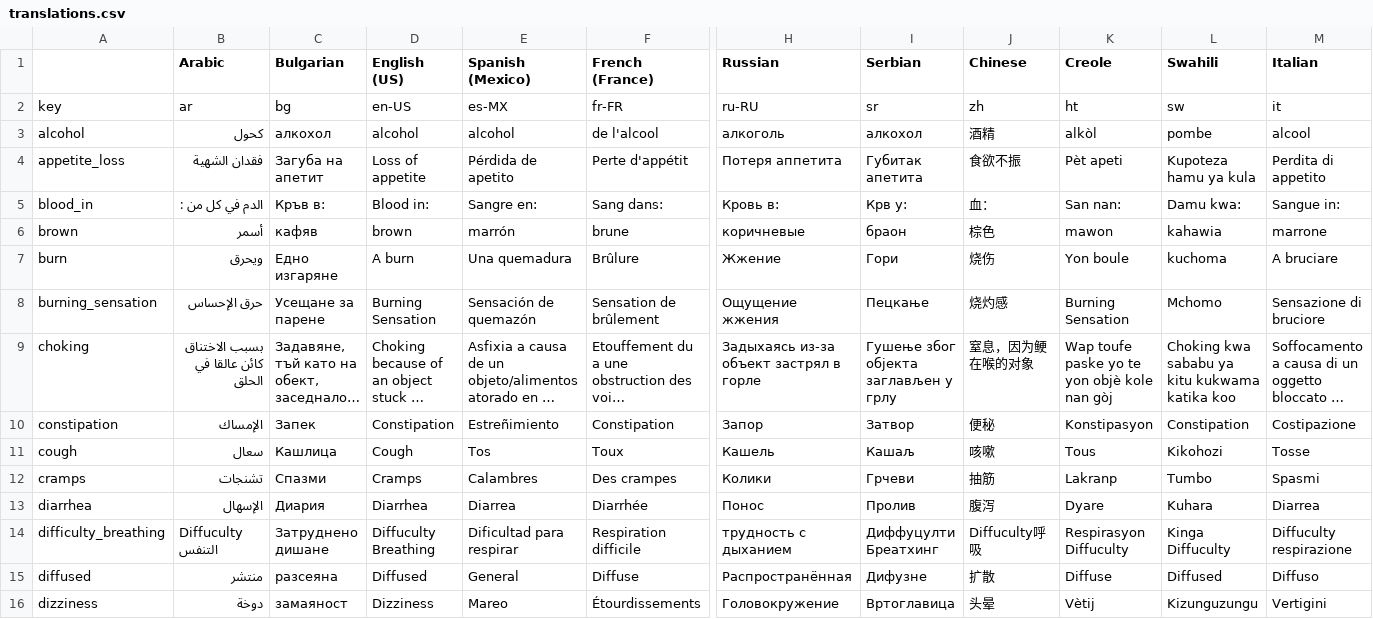
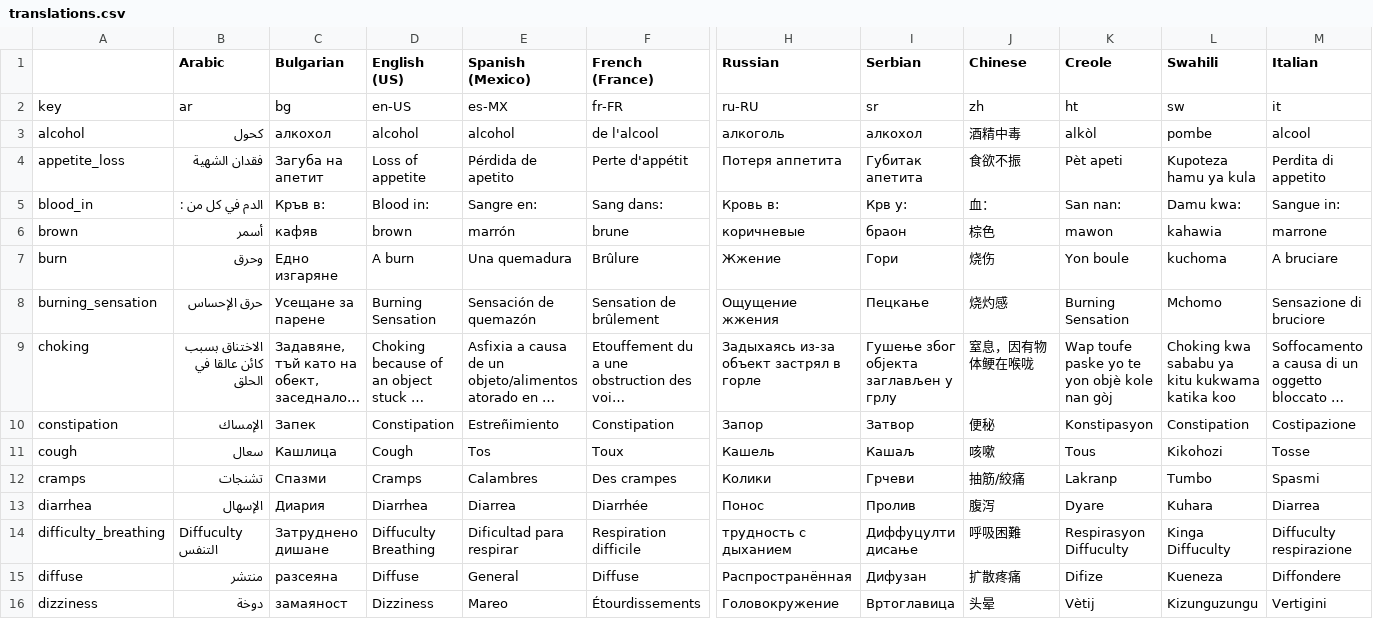
Before and after one commit to andygale/hospital_forms, a CSV file: config/locales/translations.csv, drawn as a sheet; only a part is shown, gaps mark what is left out; long unchanged cells end in …; the diff covers the shown part only; the diff names each change by its address in the sheet, - before the commit and + after, or states it on an @@ line.

Commit message:
Adding different keys for yes, no, and specify for chinese

```diff
--- a/config/locales/translations.csv
+++ b/config/locales/translations.csv
-J3 (Chinese): 酒精
+J3 (Chinese): 酒精中毒
-B7 (Arabic): ويحرق
+B7 (Arabic): وحرق
-B9 (Arabic): بسبب الاختناق كائن عالقا في الحلق
+B9 (Arabic): الاختناق بسبب كائن عالقا في الحلق
-J9 (Chinese): 窒息，因为鲠在喉的对象
+J9 (Chinese): 窒息，因有物体鲠在喉咙
-J12 (Chinese): 抽筋
+J12 (Chinese): 抽筋/絞痛
-I14 (Serbian): Диффуцулти Бреатхинг
+I14 (Serbian): Диффуцулти дисање
-J14 (Chinese): Diffuculty呼吸
+J14 (Chinese): 呼吸困難
-A15: diffused
+A15: diffuse
-D15 (English (US)): Diffused
+D15 (English (US)): Diffuse
-I15 (Serbian): Дифузне
+I15 (Serbian): Дифузан
-J15 (Chinese): 扩散
+J15 (Chinese): 扩散疼痛
-K15 (Creole): Diffuse
+K15 (Creole): Difize
-L15 (Swahili): Diffused
+L15 (Swahili): Kueneza
-M15 (Italian): Diffuso
+M15 (Italian): Diffondere
```
Also changed, not shown: 10 added rows and 38 edited cells elsewhere in this file, 11 other files.
